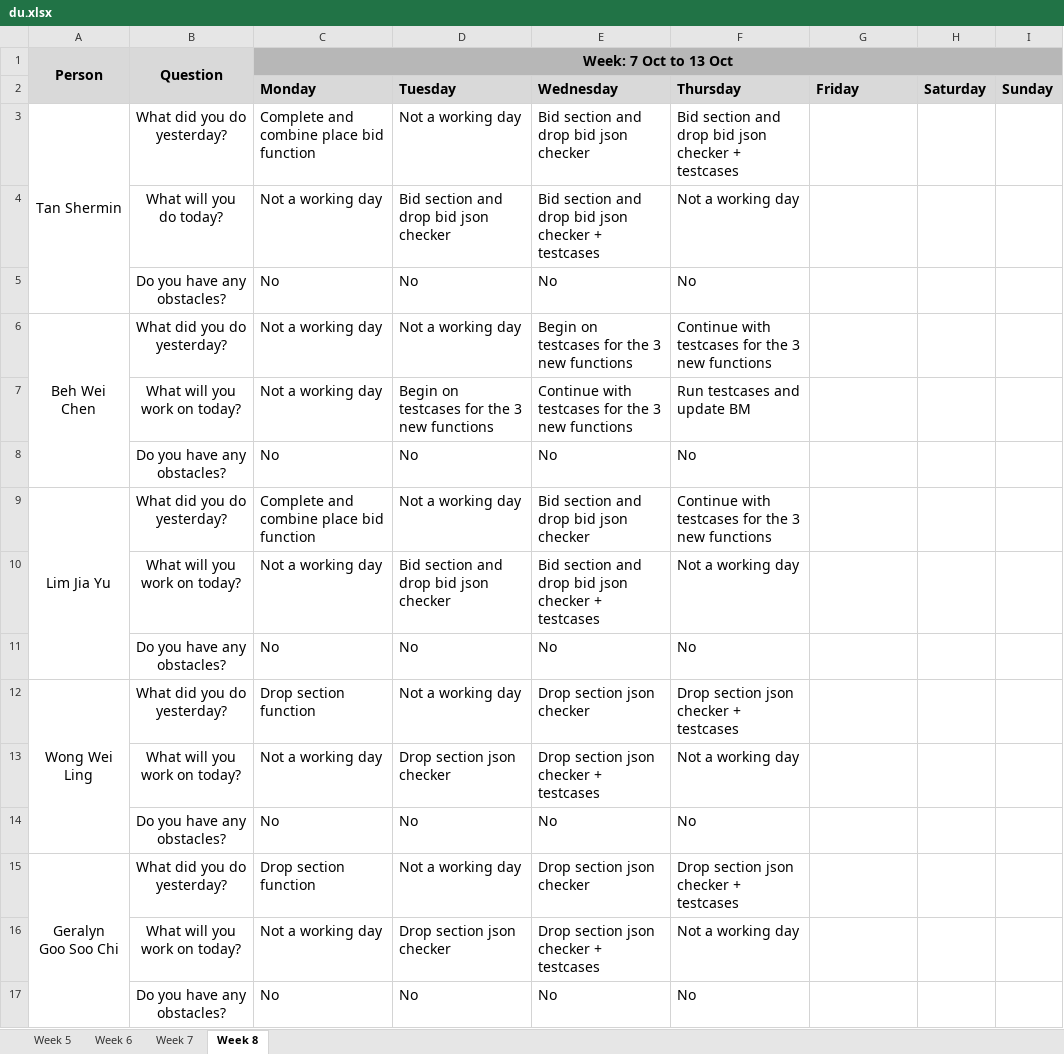
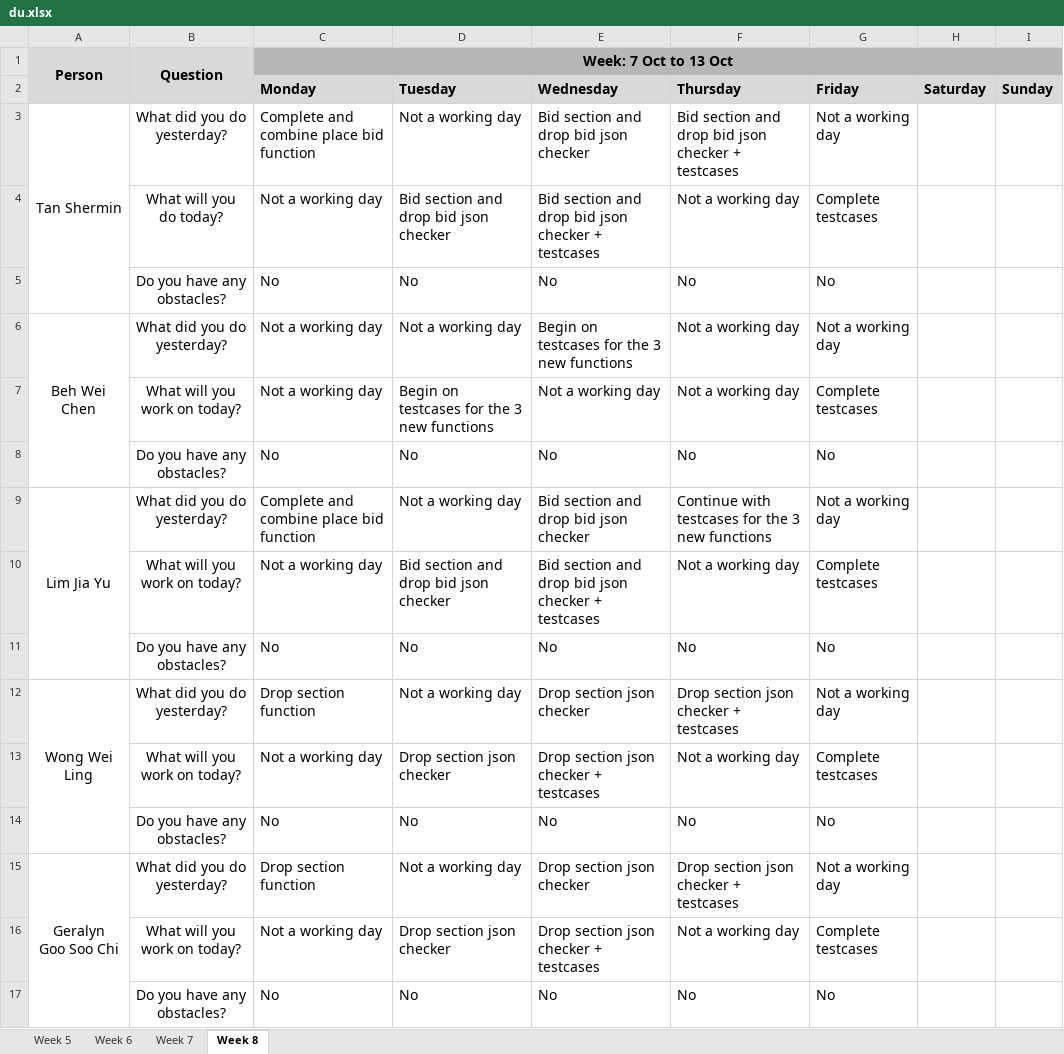
Before and after one commit to weichen-0/Bidding-Online-System, an Excel workbook: metrics/du.xlsx, sheet Week 8, drawn as a sheet; values as stored, in another font and other column widths than the file's, no borders; the diff names each change by its address in the sheet, - before the commit and + after, or states it on an @@ line.

```diff
--- a/metrics/du.xlsx (sheet Week 8)
+++ b/metrics/du.xlsx (sheet Week 8)
-G3 (Friday): (empty)
+G3 (Friday): Not a working day
-G4 (Friday): (empty)
+G4 (Friday): Complete testcases
-G5 (Friday): (empty)
+G5 (Friday): No
-F6 (Thursday): Continue with testcases for the 3 new functions
+F6 (Thursday): Not a working day
-G6 (Friday): (empty)
+G6 (Friday): Not a working day
-E7 (Wednesday): Continue with testcases for the 3 new functions
+E7 (Wednesday): Not a working day
-F7 (Thursday): Run testcases and update BM
+F7 (Thursday): Not a working day
-G7 (Friday): (empty)
+G7 (Friday): Complete testcases
-G8 (Friday): (empty)
+G8 (Friday): No
-G9 (Friday): (empty)
+G9 (Friday): Not a working day
-G10 (Friday): (empty)
+G10 (Friday): Complete testcases
-G11 (Friday): (empty)
+G11 (Friday): No
-G12 (Friday): (empty)
+G12 (Friday): Not a working day
-G13 (Friday): (empty)
+G13 (Friday): Complete testcases
-G14 (Friday): (empty)
+G14 (Friday): No
-G15 (Friday): (empty)
+G15 (Friday): Not a working day
-G16 (Friday): (empty)
+G16 (Friday): Complete testcases
-G17 (Friday): (empty)
+G17 (Friday): No
```
Also changed, not shown: testing/testcases.xlsx.
